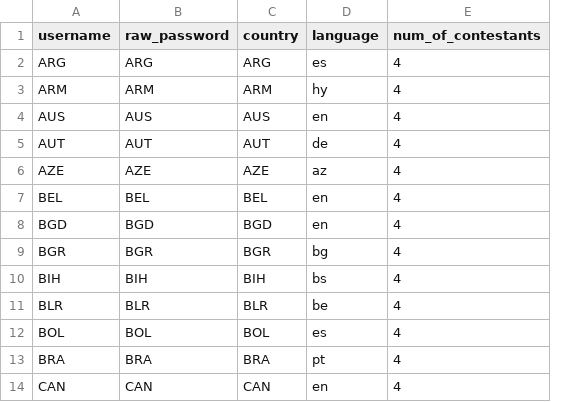
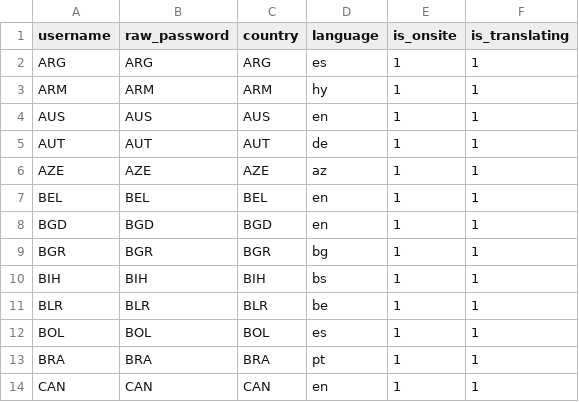
Before and after one commit to ioi/translation, a CSV file: data/users.csv, drawn as a sheet; only a part is shown; removed rows and columns are numbered as before the commit, all else as after; the diff names each change by its address in the sheet, - before the commit and + after, or states it on an @@ line.

Commit message:
data: update `users.csv` to reflect model changes
See 0807823cb0a70b ("Model: Users have explicit onsite and translating flags")

```diff
--- a/data/users.csv
+++ b/data/users.csv
-column E (num_of_contestants), rows 2-14: all 4
+column E (is_onsite), rows 2-14: all 1
+column F (is_translating), rows 2-14: all 1
```
